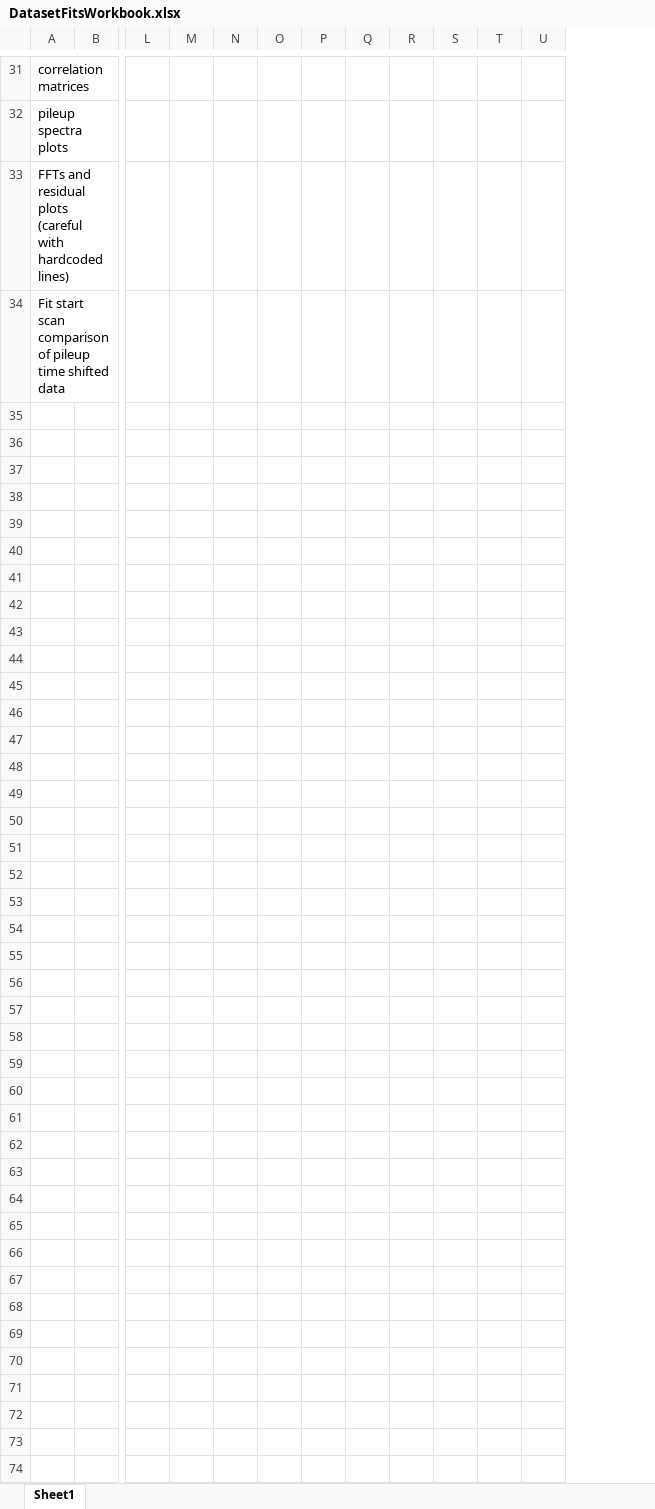
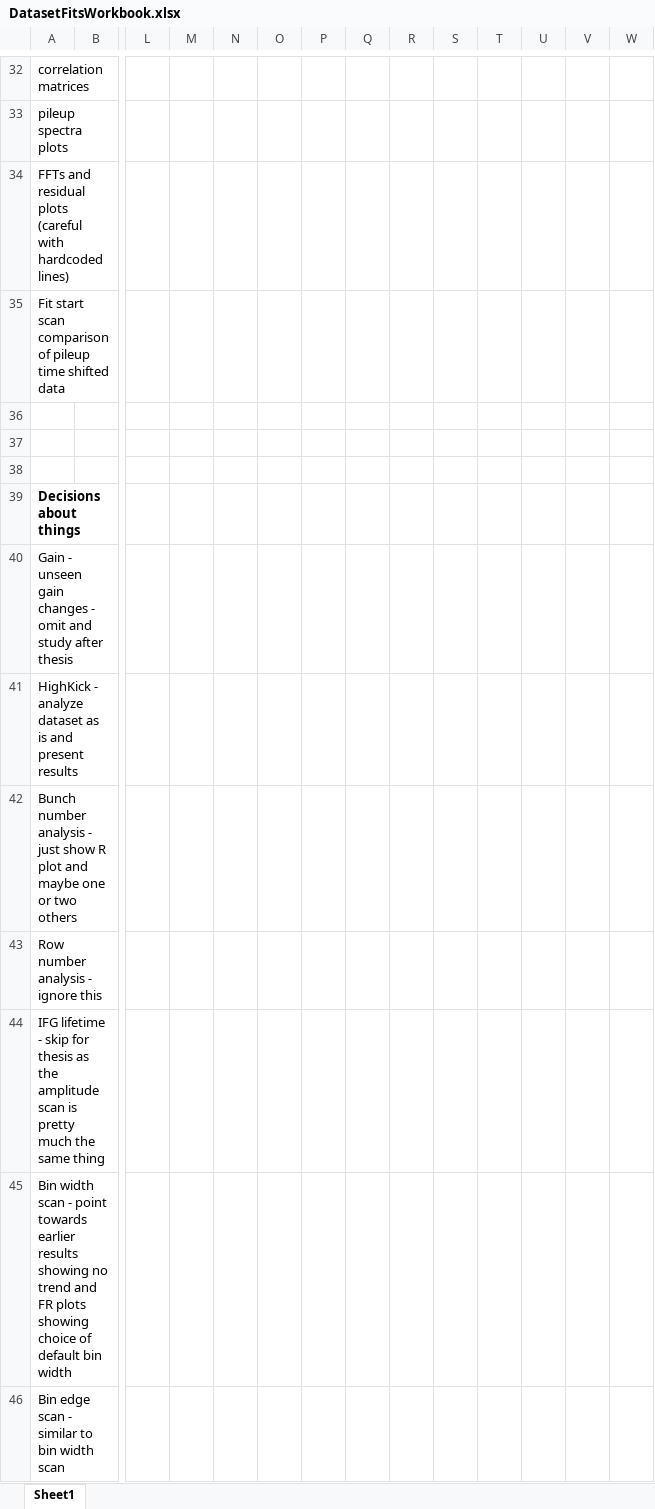
Before and after one commit to nkinnaird/Dissertation, an Excel workbook: OtherMaterials/DatasetFitsWorkbook.xlsx, sheet Sheet1, drawn as a sheet; only a part is shown, gaps mark what is left out; values as stored, in another font and other column widths than the file's, no borders; rows hold the shown columns only; the diff covers the shown part only; the diff names each change by its address in the sheet, - before the commit and + after, or states it on an @@ line.

```diff
--- a/OtherMaterials/DatasetFitsWorkbook.xlsx (sheet Sheet1)
+++ b/OtherMaterials/DatasetFitsWorkbook.xlsx (sheet Sheet1)
+column P, empty
+column T, empty
+row 36: (empty)
+row 37: (empty)
+row 38: (empty)
+row 39: Decisions about things
+row 40: Gain - unseen gain changes - omit and study after thesis
+row 41: HighKick - analyze dataset as is and present results
+row 42: Bunch number analysis - just show R plot and maybe one or two others
+row 43: Row number analysis - ignore this
+row 44: IFG lifetime - skip for thesis as the amplitude scan is pretty much the same thing
+row 45: Bin width scan - point towards earlier results showing no trend and FR plots showing choice of default bin width
+row 46: Bin edge scan - similar to bin width scan
```
Also changed, not shown: 1 added row, 13 edited cells and cell formats elsewhere in this sheet.
